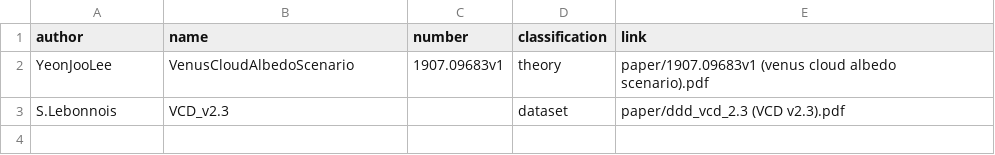
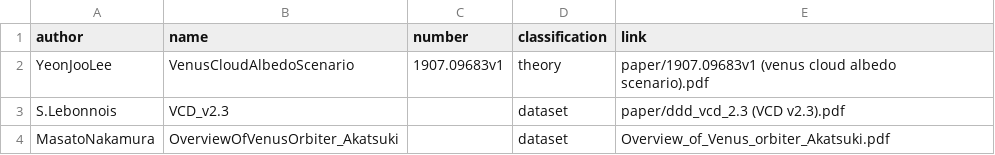
Before and after one commit to starburstgalaxy00/starburstgalaxy00.github.io, a CSV file: paper/paper.csv, drawn as a sheet; the diff names each change by its address in the sheet, - before the commit and + after, or states it on an @@ line.

Commit message:
Update paper.csv

```diff
--- a/paper/paper.csv
+++ b/paper/paper.csv
+row 4: MasatoNakamura | OverviewOfVenusOrbiter_Akatsuki |  | dataset | Overview_of_Venus_orbiter_Akatsuki.pdf
```
